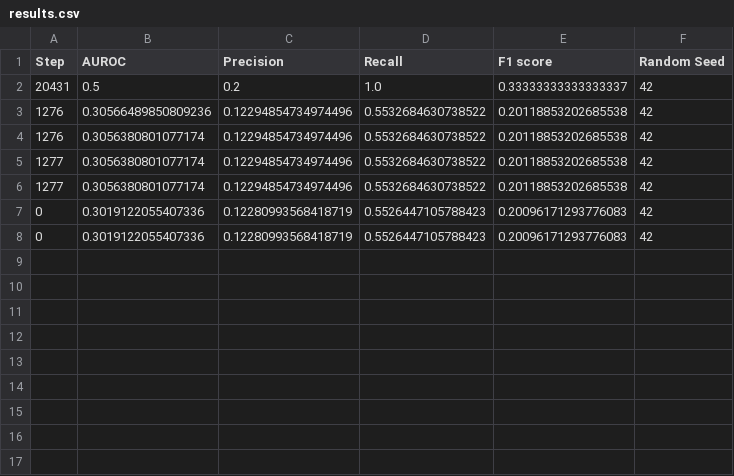
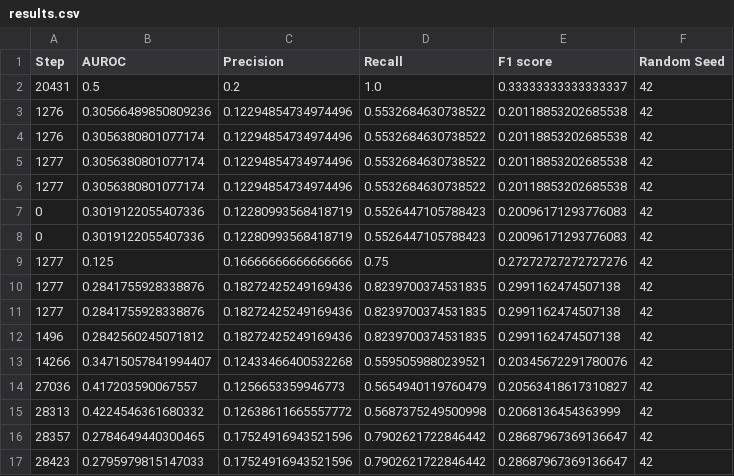
Before and after one commit to sanixa/Adversarially-Learned-Anomaly-Detection, a CSV file: results/alad_snFalse_dzzFalse/cicids2017/fm/wdzzenabledFalse/results.csv, drawn as a sheet.

```diff
--- a/results/alad_snFalse_dzzFalse/cicids2017/fm/wdzzenabledFalse/results.csv
+++ b/results/alad_snFalse_dzzFalse/cicids2017/fm/wdzzenabledFalse/results.csv
@@ -8 +8,10 @@ Step,AUROC,Precision,Recall,F1 score,Random Seed
 0,0.3019122055407336,0.12280993568418719,0.5526447105788423,0.20096171293776083,42
+1277,0.125,0.16666666666666666,0.75,0.27272727272727276,42
+1277,0.2841755928338876,0.18272425249169436,0.8239700374531835,0.2991162474507138,42
+1277,0.2841755928338876,0.18272425249169436,0.8239700374531835,0.2991162474507138,42
+1496,0.2842560245071812,0.18272425249169436,0.8239700374531835,0.2991162474507138,42
+14266,0.34715057841994407,0.12433466400532268,0.5595059880239521,0.20345672291780076,42
+27036,0.417203590067557,0.1256653359946773,0.5654940119760479,0.20563418617310827,42
+28313,0.4224546361680332,0.12638611665557772,0.5687375249500998,0.2068136454363999,42
+28357,0.2784649440300465,0.17524916943521596,0.7902621722846442,0.28687967369136647,42
+28423,0.2795979815147033,0.17524916943521596,0.7902621722846442,0.28687967369136647,42
```
Also changed, not shown: results/alad_snFalse_dzzFalse/cicids2017/ch/wdzzenabledFalse/results.csv, results/alad_snFalse_dzzFalse/cicids2017/l1/wdzzenabledFalse/results.csv, 9 other files.
